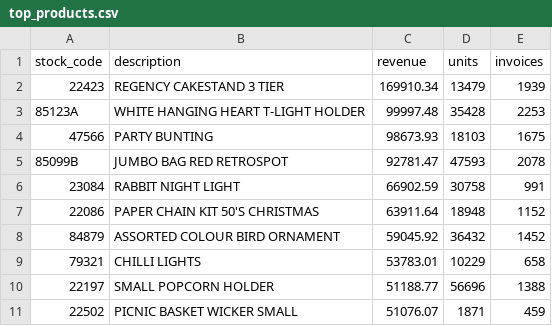
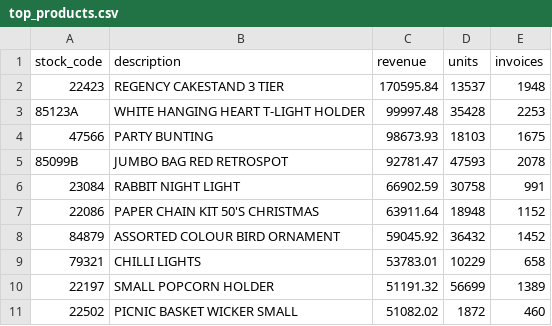
Before and after one commit to Kenchch/online-retail-analysis-r, a CSV file: output/top_products.csv, drawn as a sheet.

```diff
--- a/output/top_products.csv
+++ b/output/top_products.csv
@@ -1,3 +1,3 @@
 stock_code,description,revenue,units,invoices
-22423,REGENCY CAKESTAND 3 TIER,169910.34,13479,1939
+22423,REGENCY CAKESTAND 3 TIER,170595.84,13537,1948
 85123A,WHITE HANGING HEART T-LIGHT HOLDER,99997.48,35428,2253
@@ -9,3 +9,3 @@ stock_code,description,revenue,units,invoices
 79321,CHILLI LIGHTS,53783.01,10229,658
-22197,SMALL POPCORN HOLDER,51188.77,56696,1388
-22502,PICNIC BASKET WICKER SMALL,51076.07,1871,459
+22197,SMALL POPCORN HOLDER,51191.32,56699,1389
+22502,PICNIC BASKET WICKER SMALL,51082.02,1872,460
```
Also changed, not shown: output/cleaning_audit.csv, output/country_summary.csv, 18 other files.
